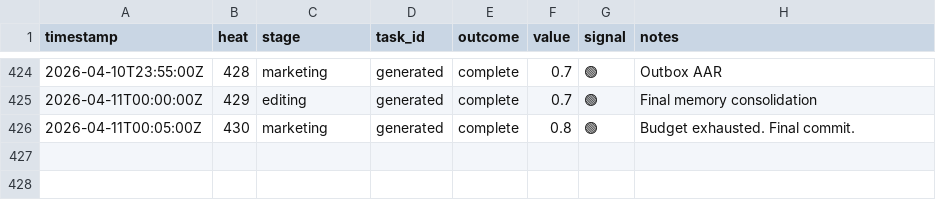
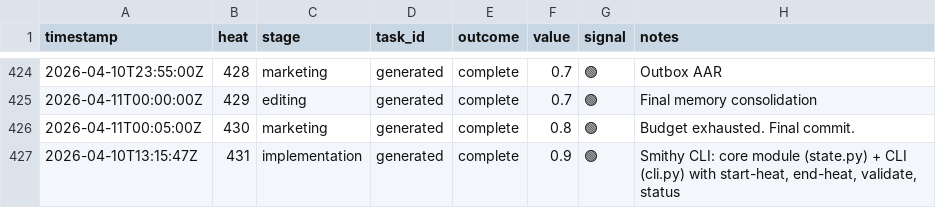
Before and after one commit to mangeshgupte/smithy2, a TSV file: worklog.tsv, drawn as a sheet; only a part is shown, gaps mark what is left out.

Commit message:
[implementation] Smithy CLI v0.1: state.py (load/save/validate/worklog/checkpoint) + cli.py (start-heat, end-heat, validate, status)

```diff
--- a/worklog.tsv
+++ b/worklog.tsv
@@ -426 +426,2 @@ timestamp	heat	stage	task_id	outcome	value	signal	notes
 2026-04-11T00:05:00Z	430	marketing	generated	complete	0.8	🟢	Budget exhausted. Final commit.
+2026-04-10T13:15:47Z	431	implementation	generated	complete	0.9	🟢	Smithy CLI: core module (state.py) + CLI (cli.py) with start-heat, end-heat, validate, status
```
Also changed, not shown: 11 other files.
